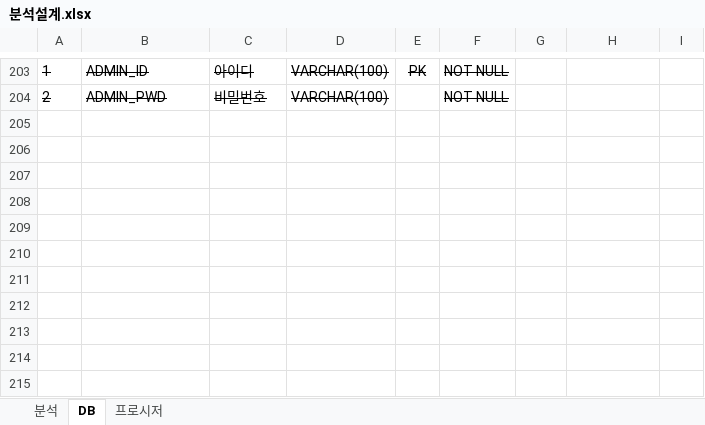
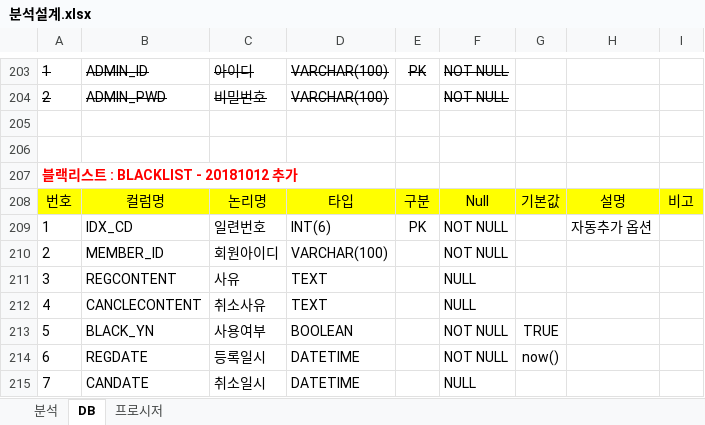
Before and after one commit to goatking91/ecobay, an Excel workbook: ecobay/src/main/webapp/resources/db/분석설계.xlsx, sheet DB, drawn as a sheet; only a part is shown, gaps mark what is left out; values as stored, in another font and other column widths than the file's, no borders; the diff names each change by its address in the sheet, - before the commit and + after, or states it on an @@ line.

Commit message:
관리자 - 블랙리스트 테이블 추가

```diff
--- a/ecobay/src/main/webapp/resources/db/분석설계.xlsx (sheet DB)
+++ b/ecobay/src/main/webapp/resources/db/분석설계.xlsx (sheet DB)
+row 205: (empty)
+row 206: (empty)
+row 207: 블랙리스트 : BLACKLIST - 20181012 추가
+row 208: 번호 | 컬럼명 | 논리명 | 타입 | 구분 | Null | 기본값 | 설명 | 비고
+row 209: 1 | IDX_CD | 일련번호 | INT(6) | PK | NOT NULL |  | 자동추가 옵션
+row 210: 2 | MEMBER_ID | 회원아이디 | VARCHAR(100) |  | NOT NULL
+row 211: 3 | REGCONTENT | 사유 | TEXT |  | NULL
+row 212: 4 | CANCLECONTENT | 취소사유 | TEXT |  | NULL
+row 213: 5 | BLACK_YN | 사용여부 | BOOLEAN |  | NOT NULL | TRUE
+row 214: 6 | REGDATE | 등록일시 | DATETIME |  | NOT NULL | now()
+row 215: 7 | CANDATE | 취소일시 | DATETIME |  | NULL
```
Also changed, not shown: sheet 분석, 2 other files.
